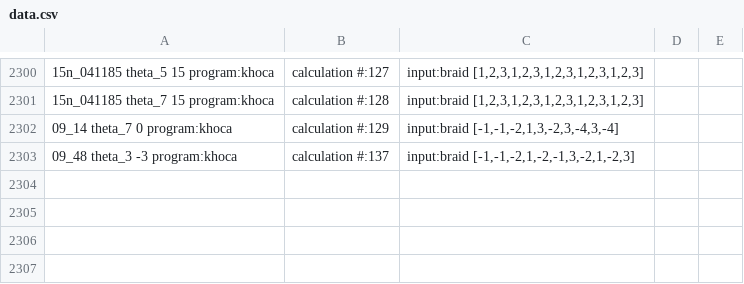
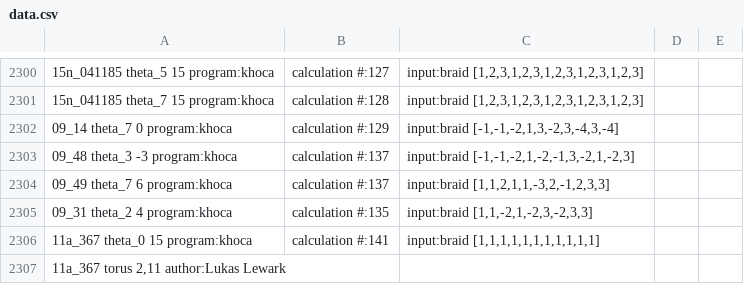
Before and after one commit to LLewark/theta, a CSV file: data.csv, drawn as a sheet; only a part is shown, gaps mark what is left out; the diff names each change by its address in the sheet, - before the commit and + after, or states it on an @@ line.

Commit message:
Added a few values.

```diff
--- a/data.csv
+++ b/data.csv
+row 2304: 09_49 theta_7 6 program:khoca | calculation #:137 | input:braid [1,1,2,1,1,-3,2,-1,2,3,3]
+row 2305: 09_31 theta_2 4 program:khoca | calculation #:135 | input:braid [1,1,-2,1,-2,3,-2,3,3]
+row 2306: 11a_367 theta_0 15 program:khoca | calculation #:141 | input:braid [1,1,1,1,1,1,1,1,1,1,1]
+row 2307: 11a_367 torus 2,11 author:Lukas Lewark
```
Also changed, not shown: data-invariants-only.csv, 1 other file.
